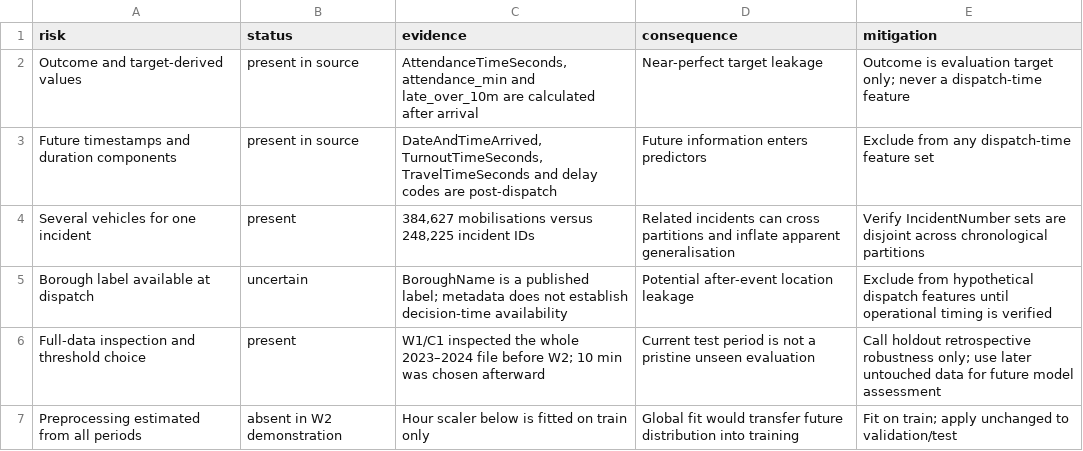
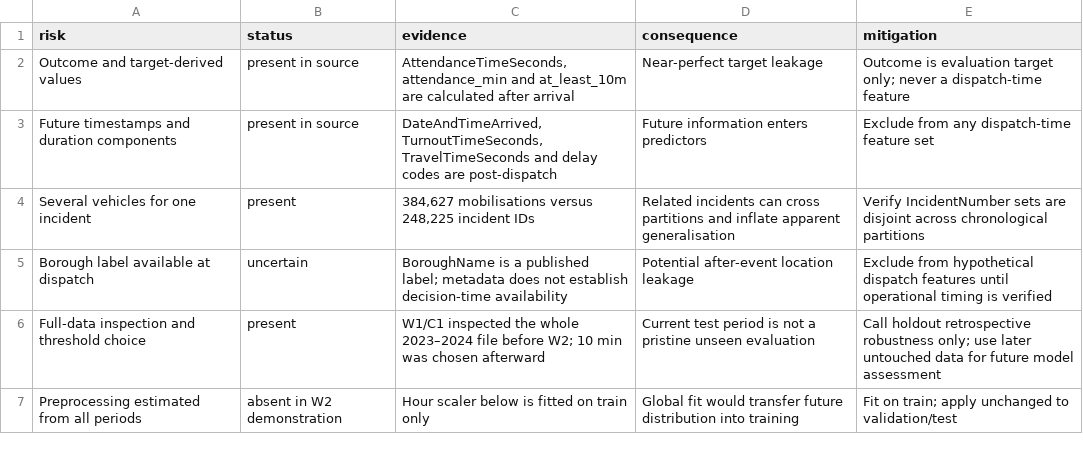
Before and after one commit to matiasudd/lfb-business-intelligence, a CSV file: outputs/w2/leakage_audit.csv, drawn as a sheet.

```diff
--- a/outputs/w2/leakage_audit.csv
+++ b/outputs/w2/leakage_audit.csv
@@ -1,3 +1,3 @@
 risk,status,evidence,consequence,mitigation
-Outcome and target-derived values,present in source,"AttendanceTimeSeconds, attendance_min and late_over_10m are calculated after arrival",Near-perfect target leakage,Outcome is evaluation target only; never a dispatch-time feature
+Outcome and target-derived values,present in source,"AttendanceTimeSeconds, attendance_min and at_least_10m are calculated after arrival",Near-perfect target leakage,Outcome is evaluation target only; never a dispatch-time feature
 Future timestamps and duration components,present in source,"DateAndTimeArrived, TurnoutTimeSeconds, TravelTimeSeconds and delay codes are post-dispatch",Future information enters predictors,Exclude from any dispatch-time feature set
```
Also changed, not shown: outputs/w2/borough_kpi.csv, outputs/w2/holdout_kpi.csv, 12 other files.
